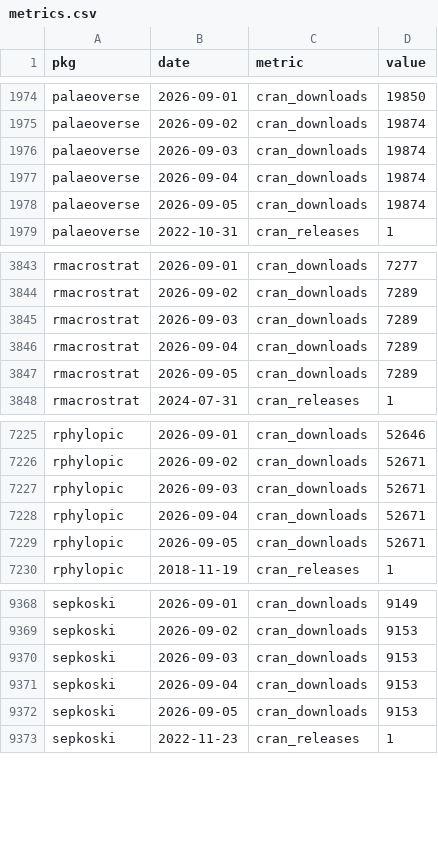
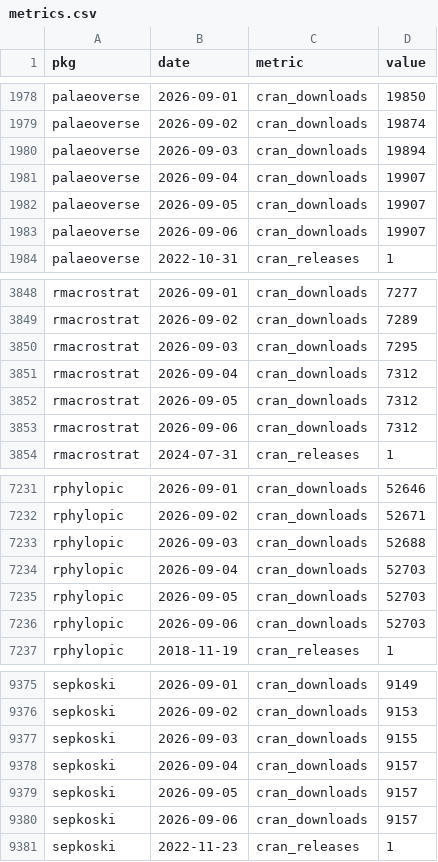
Before and after one commit to palaeoverse/palaeoverse.dashboard, a CSV file: data/metrics.csv, drawn as a sheet; only a part is shown, gaps mark what is left out; the diff covers the shown part only.

```diff
--- a/data/metrics.csv
+++ b/data/metrics.csv
@@ -1975,5 +1979,6 @@
 "palaeoverse",2026-09-02,"cran_downloads",19874
-"palaeoverse",2026-09-03,"cran_downloads",19874
-"palaeoverse",2026-09-04,"cran_downloads",19874
-"palaeoverse",2026-09-05,"cran_downloads",19874
+"palaeoverse",2026-09-03,"cran_downloads",19894
+"palaeoverse",2026-09-04,"cran_downloads",19907
+"palaeoverse",2026-09-05,"cran_downloads",19907
+"palaeoverse",2026-09-06,"cran_downloads",19907
 "palaeoverse",2022-10-31,"cran_releases",1
@@ -3844,5 +3849,6 @@
 "rmacrostrat",2026-09-02,"cran_downloads",7289
-"rmacrostrat",2026-09-03,"cran_downloads",7289
-"rmacrostrat",2026-09-04,"cran_downloads",7289
-"rmacrostrat",2026-09-05,"cran_downloads",7289
+"rmacrostrat",2026-09-03,"cran_downloads",7295
+"rmacrostrat",2026-09-04,"cran_downloads",7312
+"rmacrostrat",2026-09-05,"cran_downloads",7312
+"rmacrostrat",2026-09-06,"cran_downloads",7312
 "rmacrostrat",2024-07-31,"cran_releases",1
@@ -7226,5 +7232,6 @@
 "rphylopic",2026-09-02,"cran_downloads",52671
-"rphylopic",2026-09-03,"cran_downloads",52671
-"rphylopic",2026-09-04,"cran_downloads",52671
-"rphylopic",2026-09-05,"cran_downloads",52671
+"rphylopic",2026-09-03,"cran_downloads",52688
+"rphylopic",2026-09-04,"cran_downloads",52703
+"rphylopic",2026-09-05,"cran_downloads",52703
+"rphylopic",2026-09-06,"cran_downloads",52703
 "rphylopic",2018-11-19,"cran_releases",1
@@ -9369,5 +9376,6 @@
 "sepkoski",2026-09-02,"cran_downloads",9153
-"sepkoski",2026-09-03,"cran_downloads",9153
-"sepkoski",2026-09-04,"cran_downloads",9153
-"sepkoski",2026-09-05,"cran_downloads",9153
+"sepkoski",2026-09-03,"cran_downloads",9155
+"sepkoski",2026-09-04,"cran_downloads",9157
+"sepkoski",2026-09-05,"cran_downloads",9157
+"sepkoski",2026-09-06,"cran_downloads",9157
 "sepkoski",2022-11-23,"cran_releases",1
```
Also changed, not shown: 4 added rows elsewhere in this file, 3 other files.
